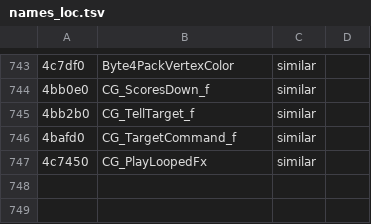
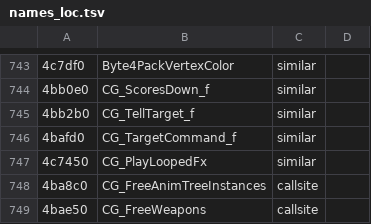
Before and after one commit to nawaftahir/claude_client, a TSV file: ghidra/names_loc.tsv, drawn as a sheet; only a part is shown, gaps mark what is left out.

Commit message:
CG_Shutdown: split CG_FreeAnimTreeInstances, free loops via CG_SafeDObjFree

```diff
--- a/ghidra/names_loc.tsv
+++ b/ghidra/names_loc.tsv
@@ -747 +747,3 @@
 4c7450	CG_PlayLoopedFx	similar
+4ba8c0	CG_FreeAnimTreeInstances	callsite
+4bae50	CG_FreeWeapons	callsite
```
Also changed, not shown: 2 other files.
